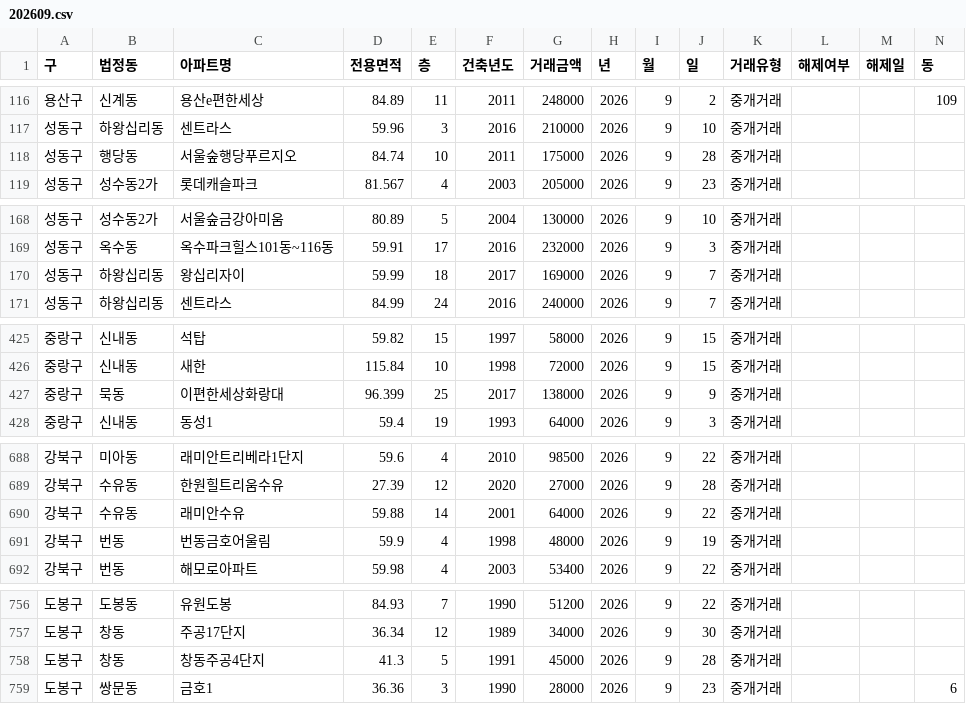
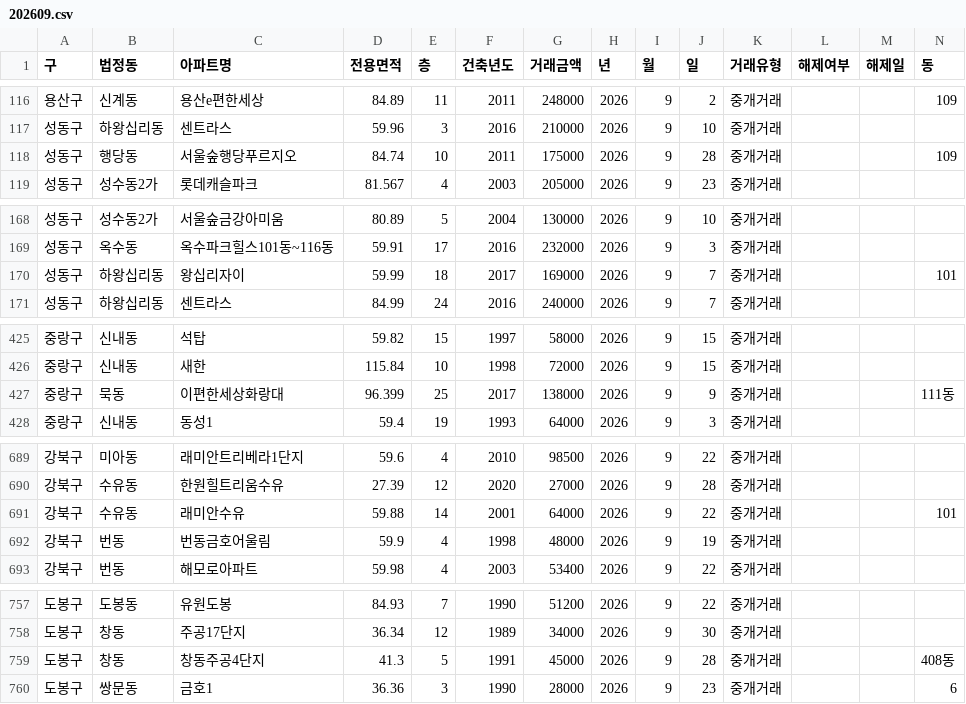
Before and after one commit to sean794/Real-Estate, a CSV file: data/apt_trade/202609.csv, drawn as a sheet; only a part is shown, gaps mark what is left out; the diff covers the shown part only.

```diff
--- a/data/apt_trade/202609.csv
+++ b/data/apt_trade/202609.csv
@@ -117,3 +117,3 @@
 성동구,하왕십리동,센트라스,59.96,3,2016,210000,2026,9,10,중개거래,,,
-성동구,행당동,서울숲행당푸르지오,84.74,10,2011,175000,2026,9,28,중개거래,,,
+성동구,행당동,서울숲행당푸르지오,84.74,10,2011,175000,2026,9,28,중개거래,,,109
 성동구,성수동2가,롯데캐슬파크,81.567,4,2003,205000,2026,9,23,중개거래,,,
@@ -169,3 +169,3 @@
 성동구,옥수동,옥수파크힐스101동~116동,59.91,17,2016,232000,2026,9,3,중개거래,,,
-성동구,하왕십리동,왕십리자이,59.99,18,2017,169000,2026,9,7,중개거래,,,
+성동구,하왕십리동,왕십리자이,59.99,18,2017,169000,2026,9,7,중개거래,,,101
 성동구,하왕십리동,센트라스,84.99,24,2016,240000,2026,9,7,중개거래,,,
@@ -426,3 +426,3 @@
 중랑구,신내동,새한,115.84,10,1998,72000,2026,9,15,중개거래,,,
-중랑구,묵동,이편한세상화랑대,96.399,25,2017,138000,2026,9,9,중개거래,,,
+중랑구,묵동,이편한세상화랑대,96.399,25,2017,138000,2026,9,9,중개거래,,,111동
 중랑구,신내동,동성1,59.4,19,1993,64000,2026,9,3,중개거래,,,
@@ -689,3 +690,3 @@
 강북구,수유동,한원힐트리움수유,27.39,12,2020,27000,2026,9,28,중개거래,,,
-강북구,수유동,래미안수유,59.88,14,2001,64000,2026,9,22,중개거래,,,
+강북구,수유동,래미안수유,59.88,14,2001,64000,2026,9,22,중개거래,,,101
 강북구,번동,번동금호어울림,59.9,4,1998,48000,2026,9,19,중개거래,,,
@@ -757,3 +758,3 @@
 도봉구,창동,주공17단지,36.34,12,1989,34000,2026,9,30,중개거래,,,
-도봉구,창동,창동주공4단지,41.3,5,1991,45000,2026,9,28,중개거래,,,
+도봉구,창동,창동주공4단지,41.3,5,1991,45000,2026,9,28,중개거래,,,408동
 도봉구,쌍문동,금호1,36.36,3,1990,28000,2026,9,23,중개거래,,,6
```
Also changed, not shown: 3 added rows, 1 removed row and 36 edited cells elsewhere in this file, data/apt_trade/202611.csv, docs/data/apt_trade/202609.csv, 16 other files.
